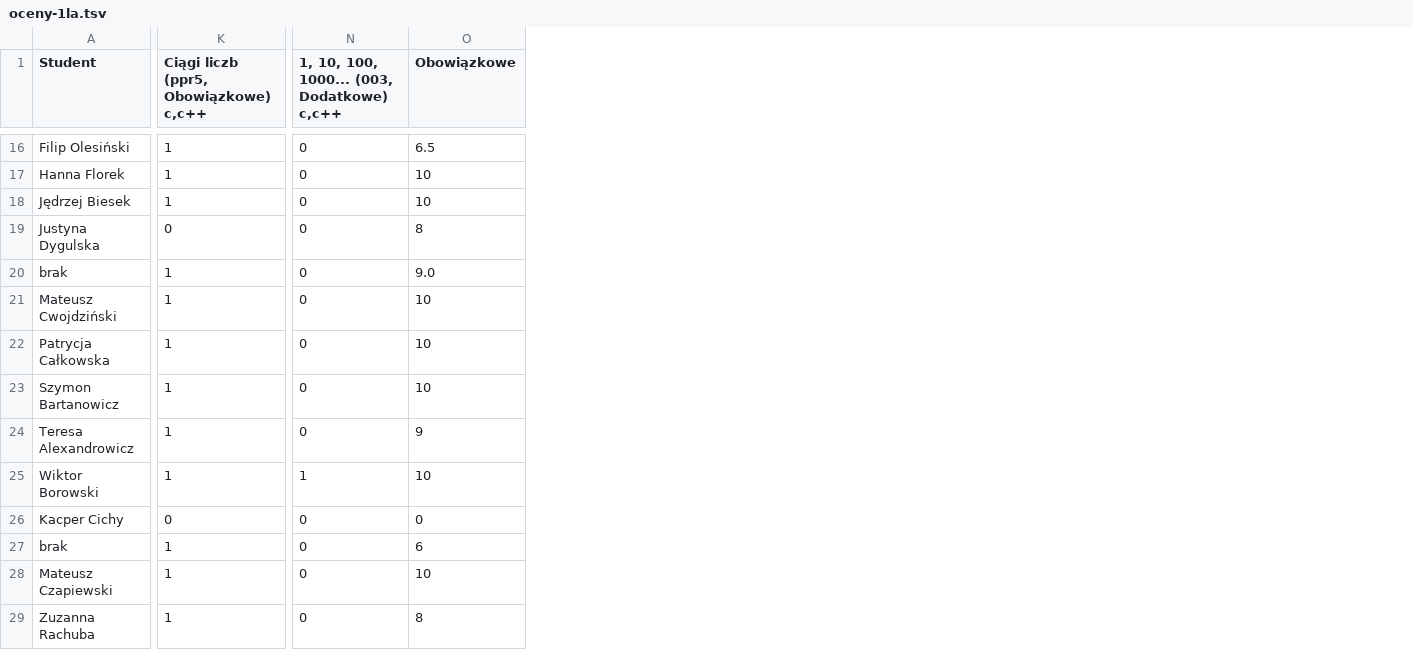
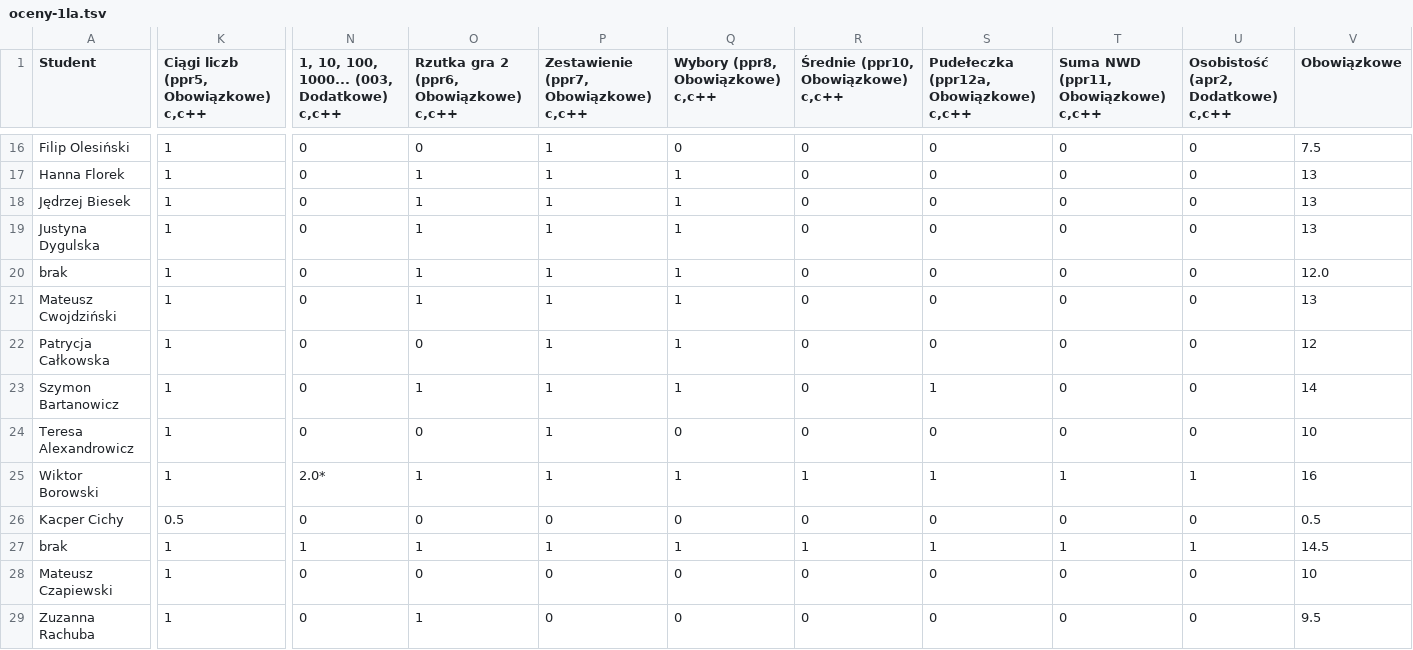
Before and after one commit to siulkilulki/academic-kickstart, a TSV file: content/teaching/ppr/files/oceny-1la.tsv, drawn as a sheet; only a part is shown, gaps mark what is left out; addresses are those after the commit; the diff covers the shown part only; the diff names each change by its address in the sheet, - before the commit and + after, or states it on an @@ line.

```diff
--- a/content/teaching/ppr/files/oceny-1la.tsv
+++ b/content/teaching/ppr/files/oceny-1la.tsv
+column O, row 1: Rzutka gra 2 (ppr6, Obowiązkowe) c,c++; rows 16-29: 0 | 1 | 1 | 1 | 1 | 1 | 0 | 1 | 0 | 1 | 0 | 1 | 0 | 1
+column P, row 1: Zestawienie (ppr7, Obowiązkowe) c,c++; rows 16-29: 1 | 1 | 1 | 1 | 1 | 1 | 1 | 1 | 1 | 1 | 0 | 1 | 0 | 0
+column Q (Wybory (ppr8, Obowiązkowe) c,c++), rows 16-29: 0 | 1 | 1 | 1 | 1 | 1 | 1 | 1 | 0 | 1 | 0 | 1 | 0 | 0
+column R, row 1: Średnie (ppr10, Obowiązkowe) c,c++; rows 16-29: 0 | 0 | 0 | 0 | 0 | 0 | 0 | 0 | 0 | 1 | 0 | 1 | 0 | 0
+column S, row 1: Pudełeczka (ppr12a, Obowiązkowe) c,c++; rows 16-29: 0 | 0 | 0 | 0 | 0 | 0 | 0 | 1 | 0 | 1 | 0 | 1 | 0 | 0
+column T, row 1: Suma NWD (ppr11, Obowiązkowe) c,c++; rows 16-29: 0 | 0 | 0 | 0 | 0 | 0 | 0 | 0 | 0 | 1 | 0 | 1 | 0 | 0
+column U, row 1: Osobistość (apr2, Dodatkowe) c,c++; rows 16-29: 0 | 0 | 0 | 0 | 0 | 0 | 0 | 0 | 0 | 1 | 0 | 1 | 0 | 0
-V16 (Obowiązkowe): 6.5
+V16 (Obowiązkowe): 7.5
-V17:V18 (Obowiązkowe): 10
+V17:V18 (Obowiązkowe): 13
-K19: 0
+K19: 1
-V19 (Obowiązkowe): 8
+V19 (Obowiązkowe): 13
-V20 (Obowiązkowe): 9.0
+V20 (Obowiązkowe): 12.0
-V21 (Obowiązkowe): 10
+V21 (Obowiązkowe): 13
-V22 (Obowiązkowe): 10
+V22 (Obowiązkowe): 12
-V23 (Obowiązkowe): 10
+V23 (Obowiązkowe): 14
-V24 (Obowiązkowe): 9
+V24 (Obowiązkowe): 10
-N25: 1
+N25: 2.0*
-V25 (Obowiązkowe): 10
+V25 (Obowiązkowe): 16
-K26: 0
+K26: 0.5
-V26 (Obowiązkowe): 0
+V26 (Obowiązkowe): 0.5
-N27: 0
+N27: 1
-V27 (Obowiązkowe): 6
+V27 (Obowiązkowe): 14.5
-V29 (Obowiązkowe): 8
+V29 (Obowiązkowe): 9.5
```
Also changed, not shown: 36 edited cells elsewhere in this file, content/teaching/ppr/files/oceny-1le.tsv, 2 other files.
